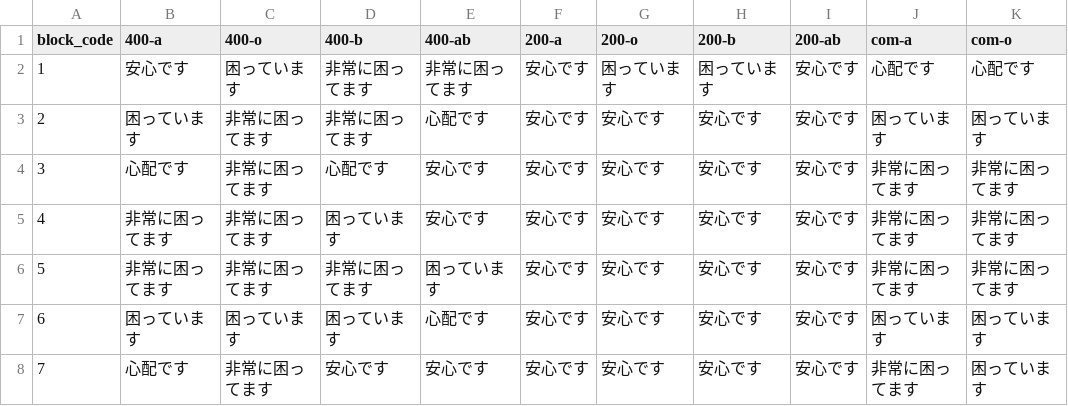
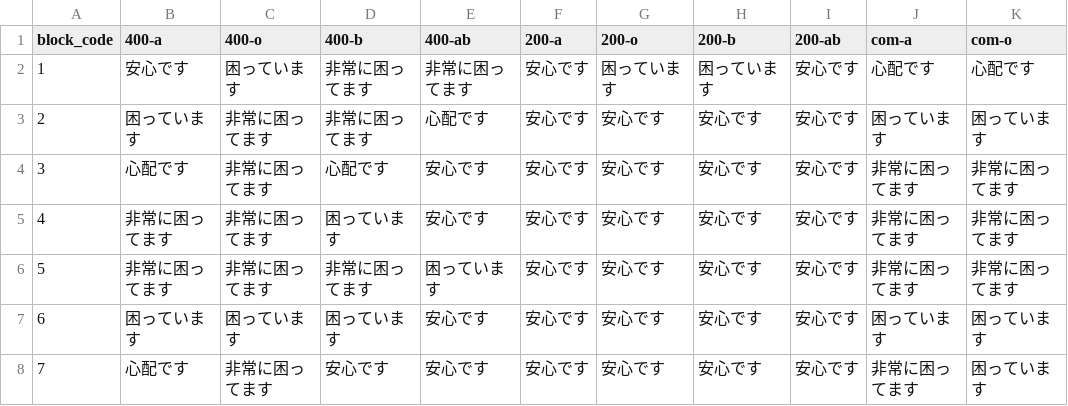
Before and after one commit to 5522079/kenketsu-navi, a CSV file: data/BloodStock_3-31.csv (was data/BloodStock_3-27.csv), drawn as a sheet; only a part is shown; the diff names each change by its address in the sheet, - before the commit and + after, or states it on an @@ line.

```diff
--- a/data/BloodStock_3-27.csv
+++ b/data/BloodStock_3-31.csv
-E7 (400-ab): 心配です
+E7 (400-ab): 安心です
```
